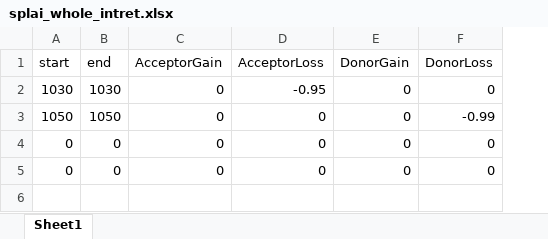
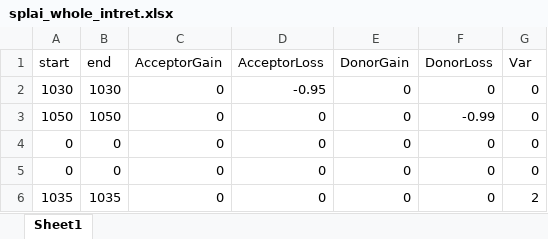
Before and after one commit to ysut/R-Projects, an Excel workbook: genome_plot/situations/03_intret/splai_whole_intret.xlsx, sheet Sheet1, drawn as a sheet; values as stored, in another font and other column widths than the file's, no borders; the diff names each change by its address in the sheet, - before the commit and + after, or states it on an @@ line.

```diff
--- a/genome_plot/situations/03_intret/splai_whole_intret.xlsx (sheet Sheet1)
+++ b/genome_plot/situations/03_intret/splai_whole_intret.xlsx (sheet Sheet1)
+column G (Var), rows 2-5: all 0
+row 6: 1035 | 1035 | 0 | 0 | 0 | 0 | 2
```
Also changed, not shown: genome_plot/situations/01_pseudoexon/splai_pseudoexon.xlsx, genome_plot/situations/02_exskip/splai_exonskip.xlsx, 8 other files.
